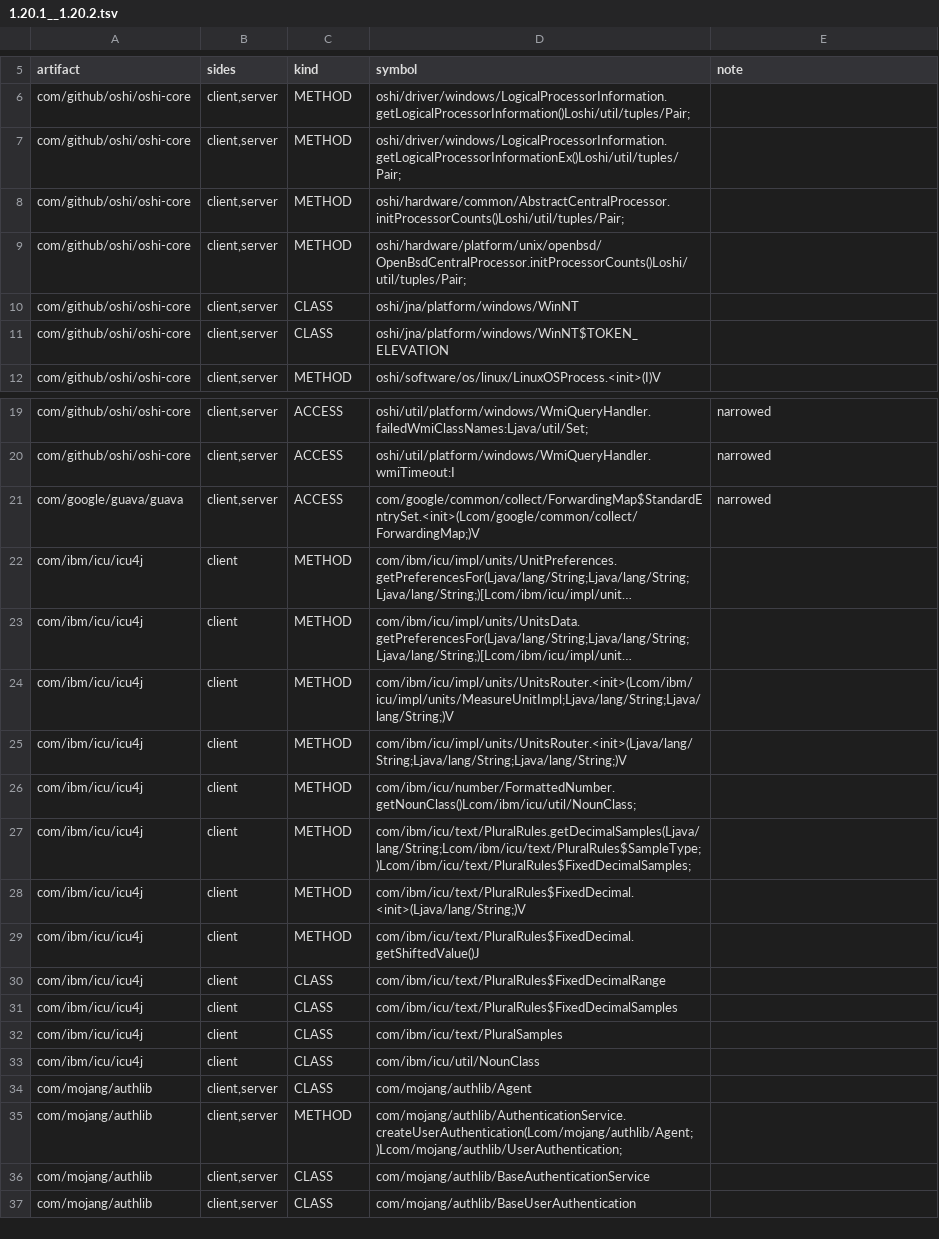
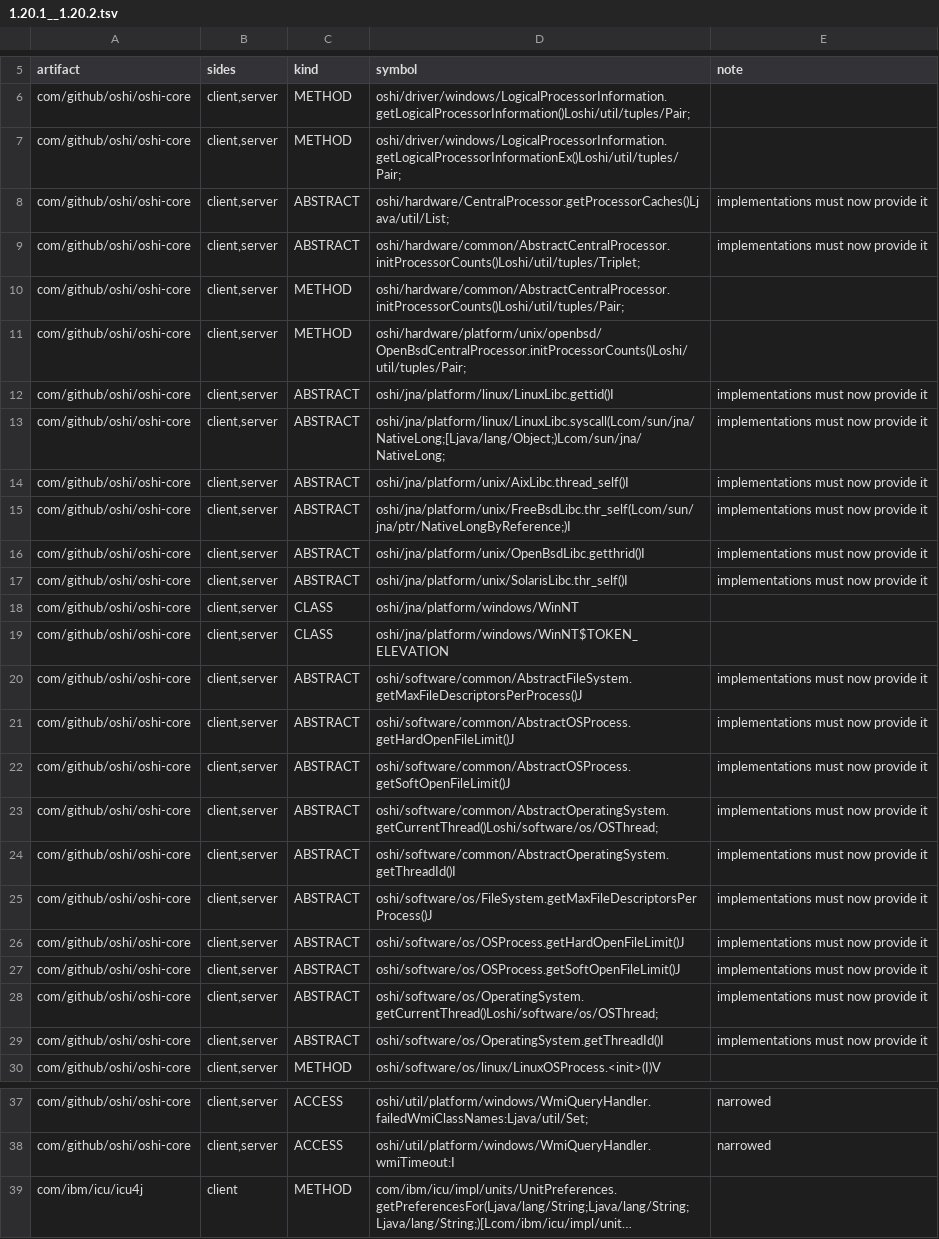
Before and after one commit to dextawa/CenturyBridge, a TSV file: core/segments/damage-lib/1.20.1__1.20.2.tsv, drawn as a sheet; only a part is shown, gaps mark what is left out; the shorter side is filled out with more unchanged rows; long unchanged cells end in …; removed rows and columns are numbered as before the commit, all else as after; the diff covers the shown part only; the diff names each change by its address in the sheet, - before the commit and + after, or states it on an @@ line.

```diff
--- a/core/segments/damage-lib/1.20.1__1.20.2.tsv
+++ b/core/segments/damage-lib/1.20.1__1.20.2.tsv
+row 8: com/github/oshi/oshi-core | client,server | ABSTRACT | oshi/hardware/CentralProcessor.getProcessorCaches()Ljava/util/List; | implementations must now provide it
+row 9: com/github/oshi/oshi-core | client,server | ABSTRACT | oshi/hardware/common/AbstractCentralProcessor.initProcessorCounts()Loshi/util/tuples/Triplet; | implementations must now provide it
+row 12: com/github/oshi/oshi-core | client,server | ABSTRACT | oshi/jna/platform/linux/LinuxLibc.gettid()I | implementations must now provide it
+row 13: com/github/oshi/oshi-core | client,server | ABSTRACT | oshi/jna/platform/linux/LinuxLibc.syscall(Lcom/sun/jna/NativeLong;[Ljava/lang/Object;)Lcom/sun/jna/NativeLong; | implementations must now provide it
+row 14: com/github/oshi/oshi-core | client,server | ABSTRACT | oshi/jna/platform/unix/AixLibc.thread_self()I | implementations must now provide it
+row 15: com/github/oshi/oshi-core | client,server | ABSTRACT | oshi/jna/platform/unix/FreeBsdLibc.thr_self(Lcom/sun/jna/ptr/NativeLongByReference;)I | implementations must now provide it
+row 16: com/github/oshi/oshi-core | client,server | ABSTRACT | oshi/jna/platform/unix/OpenBsdLibc.getthrid()I | implementations must now provide it
+row 17: com/github/oshi/oshi-core | client,server | ABSTRACT | oshi/jna/platform/unix/SolarisLibc.thr_self()I | implementations must now provide it
+row 20: com/github/oshi/oshi-core | client,server | ABSTRACT | oshi/software/common/AbstractFileSystem.getMaxFileDescriptorsPerProcess()J | implementations must now provide it
+row 21: com/github/oshi/oshi-core | client,server | ABSTRACT | oshi/software/common/AbstractOSProcess.getHardOpenFileLimit()J | implementations must now provide it
+row 22: com/github/oshi/oshi-core | client,server | ABSTRACT | oshi/software/common/AbstractOSProcess.getSoftOpenFileLimit()J | implementations must now provide it
+row 23: com/github/oshi/oshi-core | client,server | ABSTRACT | oshi/software/common/AbstractOperatingSystem.getCurrentThread()Loshi/software/os/OSThread; | implementations must now provide it
+row 24: com/github/oshi/oshi-core | client,server | ABSTRACT | oshi/software/common/AbstractOperatingSystem.getThreadId()I | implementations must now provide it
+row 25: com/github/oshi/oshi-core | client,server | ABSTRACT | oshi/software/os/FileSystem.getMaxFileDescriptorsPerProcess()J | implementations must now provide it
+row 26: com/github/oshi/oshi-core | client,server | ABSTRACT | oshi/software/os/OSProcess.getHardOpenFileLimit()J | implementations must now provide it
+row 27: com/github/oshi/oshi-core | client,server | ABSTRACT | oshi/software/os/OSProcess.getSoftOpenFileLimit()J | implementations must now provide it
+row 28: com/github/oshi/oshi-core | client,server | ABSTRACT | oshi/software/os/OperatingSystem.getCurrentThread()Loshi/software/os/OSThread; | implementations must now provide it
+row 29: com/github/oshi/oshi-core | client,server | ABSTRACT | oshi/software/os/OperatingSystem.getThreadId()I | implementations must now provide it
-row 21: com/google/guava/guava | client,server | ACCESS | com/google/common/collect/ForwardingMap$StandardEntrySet.<init>(Lcom/google/common/collect/ForwardingMap;)V | narrowed
```
Also changed, not shown: 9 added rows elsewhere in this file, core/segments/damage-lib/1.20.2__1.20.3.tsv, core/segments/damage-lib/1.20.4__1.20.5.tsv, 24 other files.
